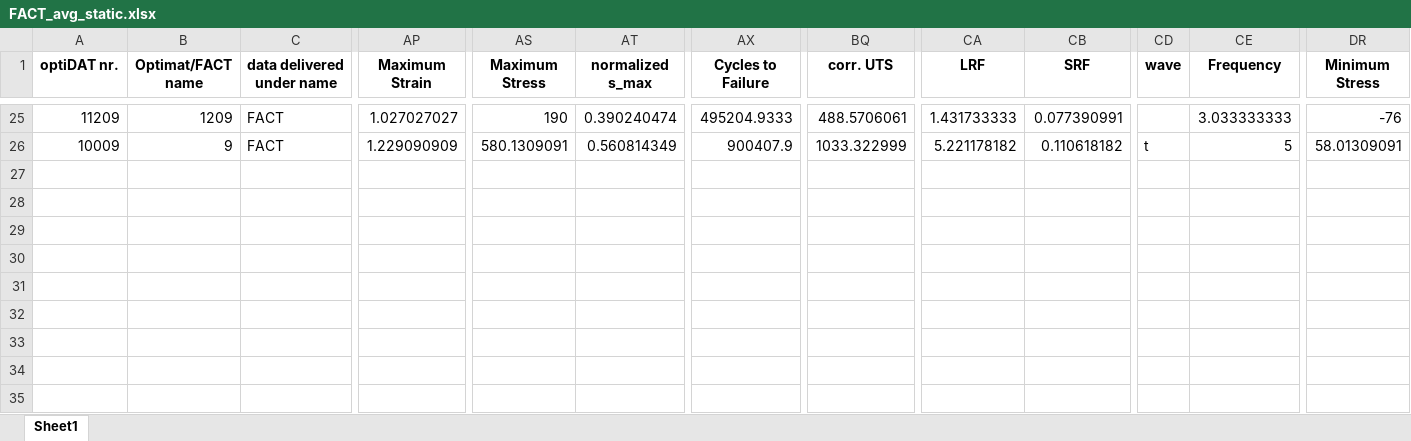
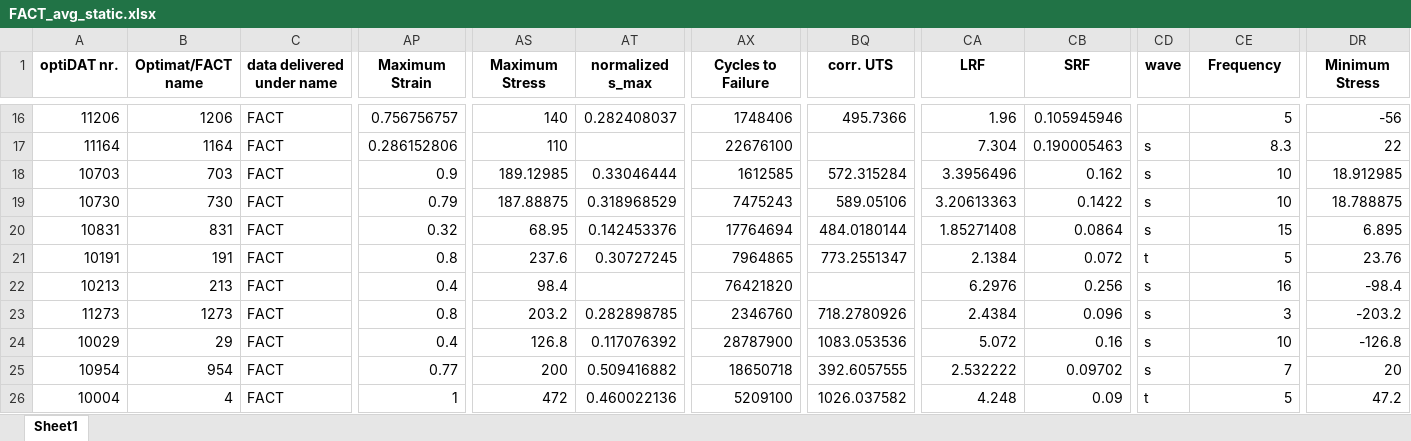
Before and after one commit to Luwen-Zhang/SNEnsemble, an Excel workbook: data/FACT_avg_static.xlsx, sheet Sheet1, drawn as a sheet; only a part is shown, gaps mark what is left out; values as stored, in another font and other column widths than the file's, no borders; addresses are those after the commit; rows hold the shown columns only; the diff covers the shown part only; the diff names each change by its address in the sheet, - before the commit and + after, or states it on an @@ line.

```diff
--- a/data/FACT_avg_static.xlsx (sheet Sheet1)
+++ b/data/FACT_avg_static.xlsx (sheet Sheet1)
-A16 (optiDAT nr.): 11209
+A16 (optiDAT nr.): 11206
-B16 (Optimat/FACT name): 1209
+B16 (Optimat/FACT name): 1206
-AP16 (Maximum Strain): 1.027027027
+AP16 (Maximum Strain): 0.756756757
-AS16 (Maximum Stress): 190
+AS16 (Maximum Stress): 140
-AT16 (normalized s_max): 0.390240474
+AT16 (normalized s_max): 0.282408037
-AX16 (Cycles to Failure): 495204.9333
+AX16 (Cycles to Failure): 1748406
-BQ16 (corr. UTS): 488.5706061
+BQ16 (corr. UTS): 495.7366
-CA16 (LRF): 1.431733333
+CA16 (LRF): 1.96
-CB16 (SRF): 0.077390991
+CB16 (SRF): 0.105945946
-CE16 (Frequency): 3.033333333
+CE16 (Frequency): 5
-DR16 (Minimum Stress): -76
+DR16 (Minimum Stress): -56
+row 17: 11164 | 1164 | FACT | 0.286152806 | 110 |  | 22676100 |  | 7.304 | 0.190005463 | s | 8.3 | 22
+row 18: 10703 | 703 | FACT | 0.9 | 189.12985 | 0.33046444 | 1612585 | 572.315284 | 3.3956496 | 0.162 | s | 10 | 18.912985
+row 19: 10730 | 730 | FACT | 0.79 | 187.88875 | 0.318968529 | 7475243 | 589.05106 | 3.20613363 | 0.1422 | s | 10 | 18.788875
+row 20: 10831 | 831 | FACT | 0.32 | 68.95 | 0.142453376 | 17764694 | 484.0180144 | 1.85271408 | 0.0864 | s | 15 | 6.895
+row 21: 10191 | 191 | FACT | 0.8 | 237.6 | 0.30727245 | 7964865 | 773.2551347 | 2.1384 | 0.072 | t | 5 | 23.76
+row 22: 10213 | 213 | FACT | 0.4 | 98.4 |  | 76421820 |  | 6.2976 | 0.256 | s | 16 | -98.4
+row 23: 11273 | 1273 | FACT | 0.8 | 203.2 | 0.282898785 | 2346760 | 718.2780926 | 2.4384 | 0.096 | s | 3 | -203.2
+row 24: 10029 | 29 | FACT | 0.4 | 126.8 | 0.117076392 | 28787900 | 1083.053536 | 5.072 | 0.16 | s | 10 | -126.8
+row 25: 10954 | 954 | FACT | 0.77 | 200 | 0.509416882 | 18650718 | 392.6057555 | 2.532222 | 0.09702 | s | 7 | 20
-A26 (optiDAT nr.): 10009
+A26 (optiDAT nr.): 10004
-B26 (Optimat/FACT name): 9
+B26 (Optimat/FACT name): 4
-AP26 (Maximum Strain): 1.229090909
+AP26 (Maximum Strain): 1
-AS26 (Maximum Stress): 580.1309091
+AS26 (Maximum Stress): 472
-AT26 (normalized s_max): 0.560814349
+AT26 (normalized s_max): 0.460022136
-AX26 (Cycles to Failure): 900407.9
+AX26 (Cycles to Failure): 5209100
-BQ26 (corr. UTS): 1033.322999
+BQ26 (corr. UTS): 1026.037582
-CA26 (LRF): 5.221178182
+CA26 (LRF): 4.248
-CB26 (SRF): 0.110618182
+CB26 (SRF): 0.09
-DR26 (Minimum Stress): 58.01309091
+DR26 (Minimum Stress): 47.2
```
Also changed, not shown: 6 added rows, 15 removed rows and 93 edited cells elsewhere in this sheet, data/FACT_avg_fatigue.xlsx, data/OptiMat_avg_fatigue.xlsx, 19 other files.
